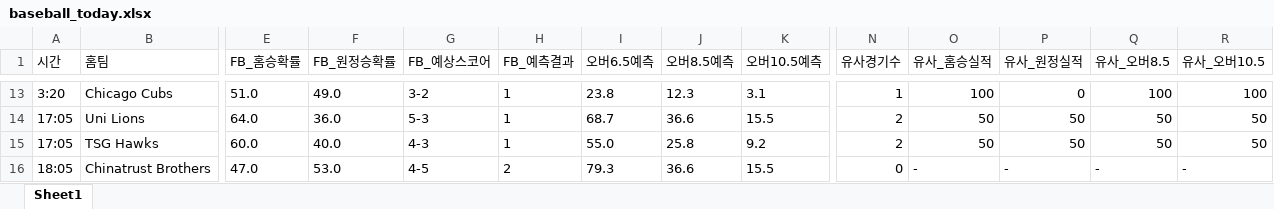
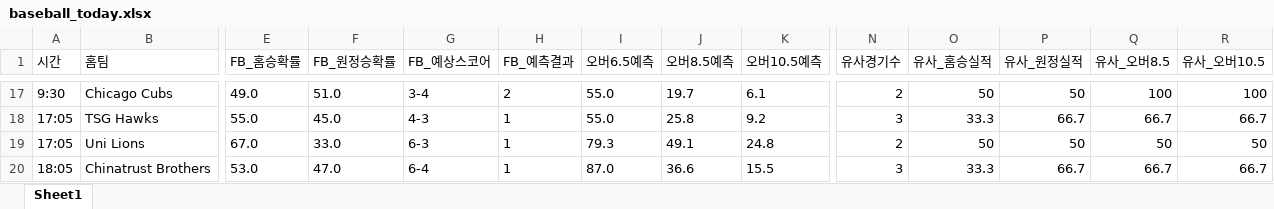
Before and after one commit to kongkong79/ai-pick, an Excel workbook: baseball_today.xlsx, sheet Sheet1, drawn as a sheet; only a part is shown, gaps mark what is left out; values as stored, in another font and other column widths than the file's, no borders; removed rows and columns are numbered as before the commit, all else as after; rows hold the shown columns only; the diff covers the shown part only; the diff names each change by its address in the sheet, - before the commit and + after, or states it on an @@ line.

```diff
--- a/baseball_today.xlsx (sheet Sheet1)
+++ b/baseball_today.xlsx (sheet Sheet1)
-A17 (시간): 3:20
+A17 (시간): 9:30
-E17 (FB_홈승확률): 51.0
+E17 (FB_홈승확률): 49.0
-F17 (FB_원정승확률): 49.0
+F17 (FB_원정승확률): 51.0
-G17 (FB_예상스코어): 3-2
+G17 (FB_예상스코어): 3-4
-H17 (FB_예측결과): 1
+H17 (FB_예측결과): 2
-I17 (오버6.5예측): 23.8
+I17 (오버6.5예측): 55.0
-J17 (오버8.5예측): 12.3
+J17 (오버8.5예측): 19.7
-K17 (오버10.5예측): 3.1
+K17 (오버10.5예측): 6.1
-N17 (유사경기수): 1
+N17 (유사경기수): 2
-O17 (유사_홈승실적): 100
+O17 (유사_홈승실적): 50
-P17 (유사_원정실적): 0
+P17 (유사_원정실적): 50
+row 18: 17:05 | TSG Hawks | 55.0 | 45.0 | 4-3 | 1 | 55.0 | 25.8 | 9.2 | 3 | 33.3 | 66.7 | 66.7 | 66.7
-E19 (FB_홈승확률): 64.0
+E19 (FB_홈승확률): 67.0
-F19 (FB_원정승확률): 36.0
+F19 (FB_원정승확률): 33.0
-G19 (FB_예상스코어): 5-3
+G19 (FB_예상스코어): 6-3
-I19 (오버6.5예측): 68.7
+I19 (오버6.5예측): 79.3
-J19 (오버8.5예측): 36.6
+J19 (오버8.5예측): 49.1
-K19 (오버10.5예측): 15.5
+K19 (오버10.5예측): 24.8
-row 15: 17:05 | TSG Hawks | 60.0 | 40.0 | 4-3 | 1 | 55.0 | 25.8 | 9.2 | 2 | 50 | 50 | 50 | 50
-E20 (FB_홈승확률): 47.0
+E20 (FB_홈승확률): 53.0
-F20 (FB_원정승확률): 53.0
+F20 (FB_원정승확률): 47.0
-G20 (FB_예상스코어): 4-5
+G20 (FB_예상스코어): 6-4
-H20 (FB_예측결과): 2
+H20 (FB_예측결과): 1
-I20 (오버6.5예측): 79.3
+I20 (오버6.5예측): 87.0
-N20 (유사경기수): 0
+N20 (유사경기수): 3
-O20 (유사_홈승실적): -
+O20 (유사_홈승실적): 33.3
-P20 (유사_원정실적): -
+P20 (유사_원정실적): 66.7
-Q20 (유사_오버8.5): -
+Q20 (유사_오버8.5): 66.7
-R20 (유사_오버10.5): -
+R20 (유사_오버10.5): 66.7
```
Also changed, not shown: 9 added rows, 5 removed rows and 51 edited cells elsewhere in this sheet.
